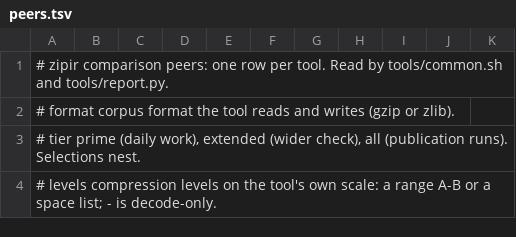
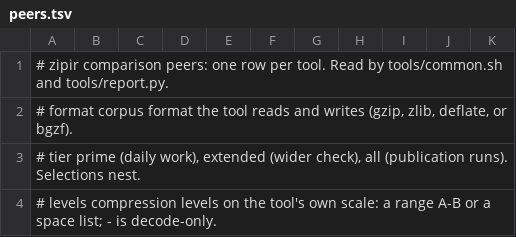
Before and after one commit to eneskemalergin/zipir, a TSV file: tools/peers.tsv, drawn as a sheet; only a part is shown; the diff covers the shown part only.

Commit message:
chore: add zlib, raw DEFLATE, and BGZF peers

```diff
--- a/tools/peers.tsv
+++ b/tools/peers.tsv
@@ -1,3 +1,3 @@
 # zipir comparison peers: one row per tool. Read by tools/common.sh and tools/report.py.
-# format    corpus format the tool reads and writes (gzip or zlib).
+# format    corpus format the tool reads and writes (gzip, zlib, deflate, or bgzf).
 # tier      prime (daily work), extended (wider check), all (publication runs). Selections nest.
```
Also changed, not shown: 11 added rows and 17 edited cells elsewhere in this file, tools/corpus.tsv, 10 other files.
